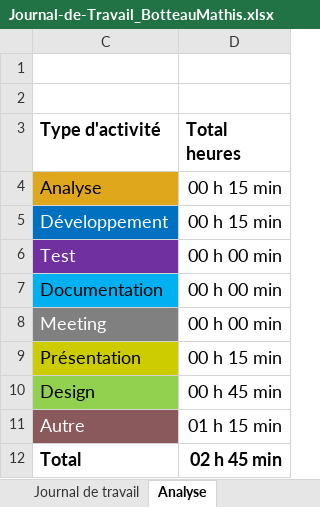
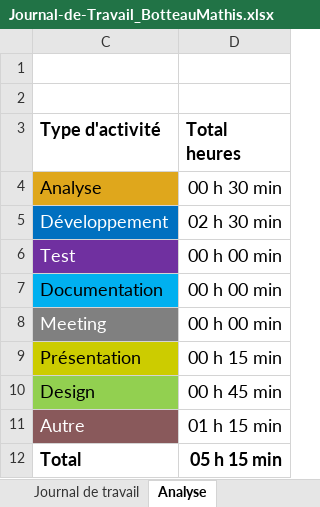
Before and after one commit to Froglaprod/P_App-Webstore, an Excel workbook: Documents/Journal-de-Travail_BotteauMathis.xlsx, sheet Analyse, drawn as a sheet; values as stored, in another font and other column widths than the file's, no borders; charts and pictures not drawn; the diff names each change by its address in the sheet, - before the commit and + after, or states it on an @@ line.

```diff
--- a/Documents/Journal-de-Travail_BotteauMathis.xlsx (sheet Analyse)
+++ b/Documents/Journal-de-Travail_BotteauMathis.xlsx (sheet Analyse)
-D4 (Total heures): 00 h 15 min
+D4 (Total heures): 00 h 30 min
-D5 (Total heures): 00 h 15 min
+D5 (Total heures): 02 h 30 min
-D12 (Total heures): 02 h 45 min
+D12 (Total heures): 05 h 15 min
```
Also changed, not shown: sheet Journal de travail, hidden cells, charts or pictures, 6 other files.
